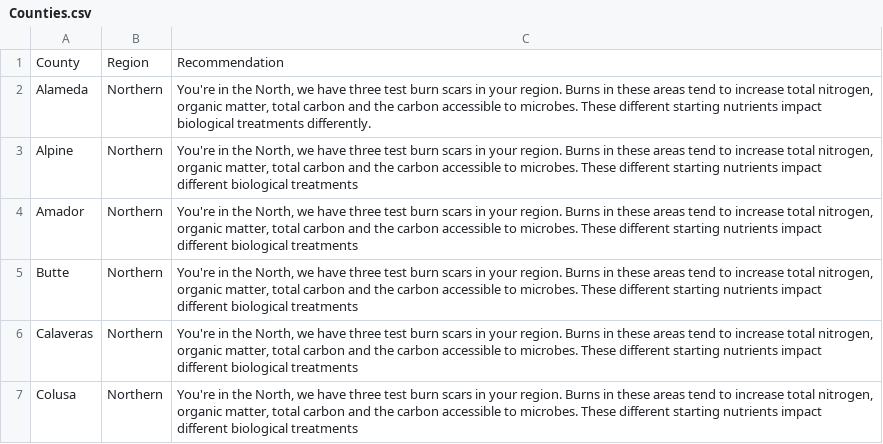
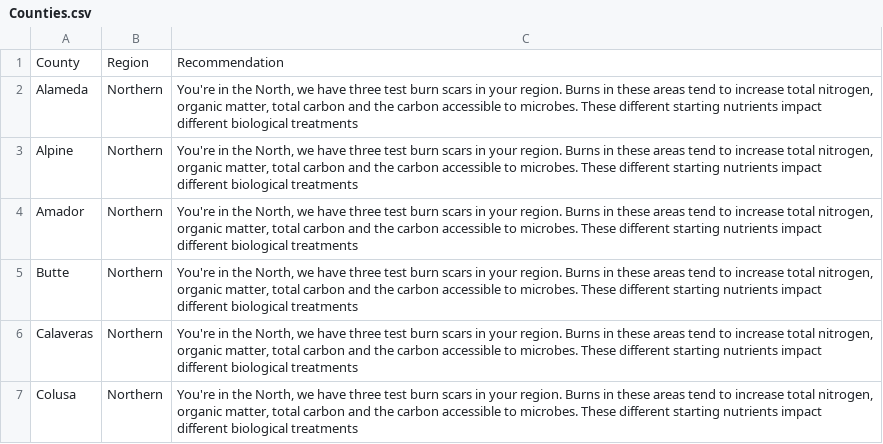
Before and after one commit to fenixfungi/FENIXFinder, a CSV file: Data/Counties.csv, drawn as a sheet; only a part is shown.

```diff
--- a/Data/Counties.csv
+++ b/Data/Counties.csv
@@ -1,3 +1,3 @@
 County,Region,Recommendation
-Alameda,Northern,"You're in the North, we have three test burn scars in your region. Burns in these areas tend to increase total nitrogen, organic matter, total carbon and the carbon accessible to microbes. These different starting nutrients impact biological treatments differently."
+Alameda,Northern,"You're in the North, we have three test burn scars in your region. Burns in these areas tend to increase total nitrogen, organic matter, total carbon and the carbon accessible to microbes. These different starting nutrients impact different biological treatments"
 Alpine,Northern,"You're in the North, we have three test burn scars in your region. Burns in these areas tend to increase total nitrogen, organic matter, total carbon and the carbon accessible to microbes. These different starting nutrients impact different biological treatments"
```
Also changed, not shown: Data/FinalRollup.csv, Data/Questions.csv, 1 other file.
